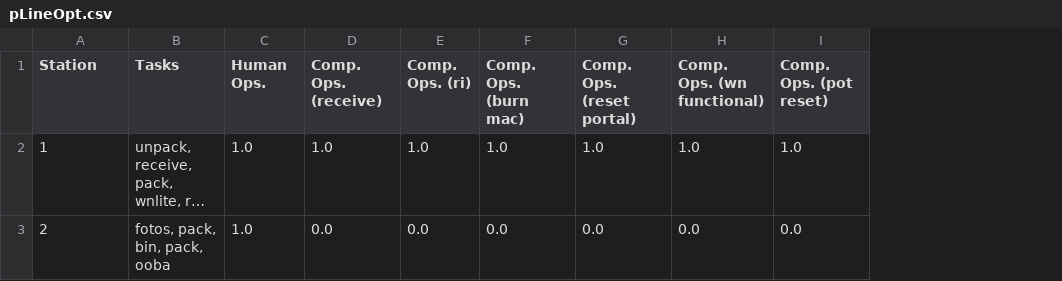
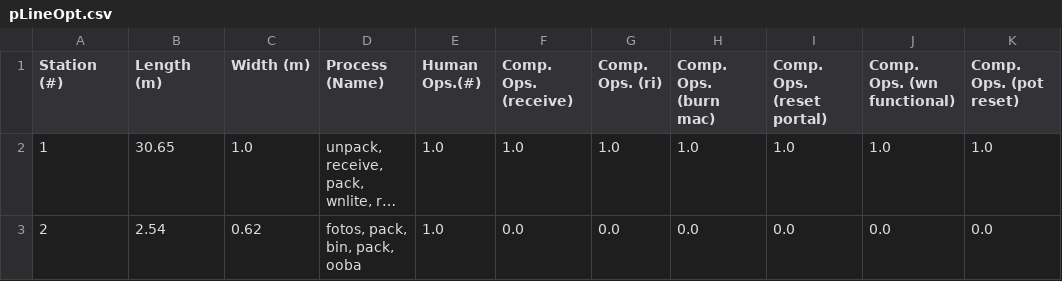
Before and after one commit to sblankley/global-clinic-2020, a CSV file: pLineOpt.csv, drawn as a sheet; long unchanged cells end in …; addresses are those after the commit; the diff names each change by its address in the sheet, - before the commit and + after, or states it on an @@ line.

Commit message:
stationplacement works

```diff
--- a/pLineOpt.csv
+++ b/pLineOpt.csv
+column B (Length (m)), rows 2-3: 30.65 | 2.54
+column C (Width (m)), rows 2-3: 1.0 | 0.62
-A1: Station
+A1: Station (#)
-D1: Tasks
+D1: Process (Name)
-E1: Human Ops.
+E1: Human Ops.(#)
```
Also changed, not shown: 7 other files.
